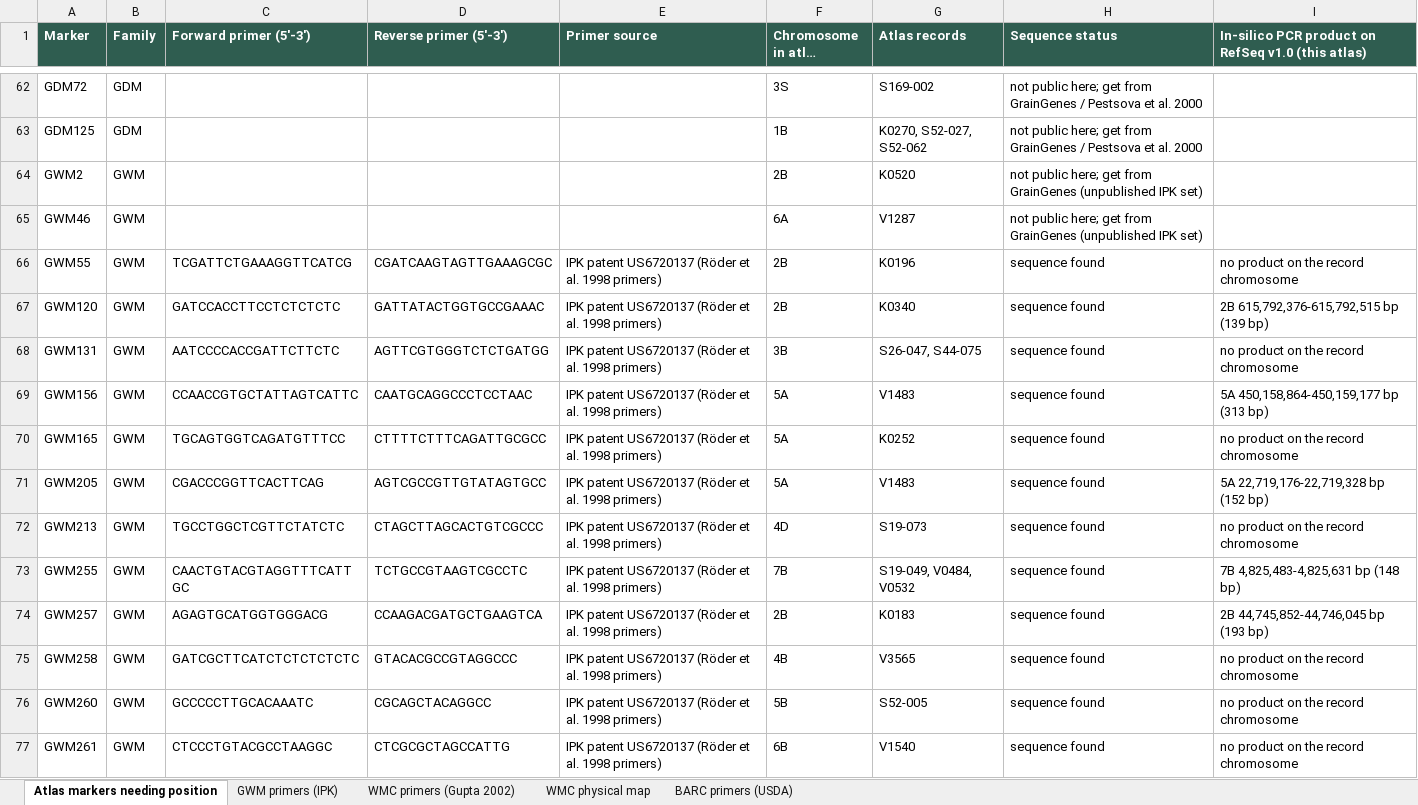
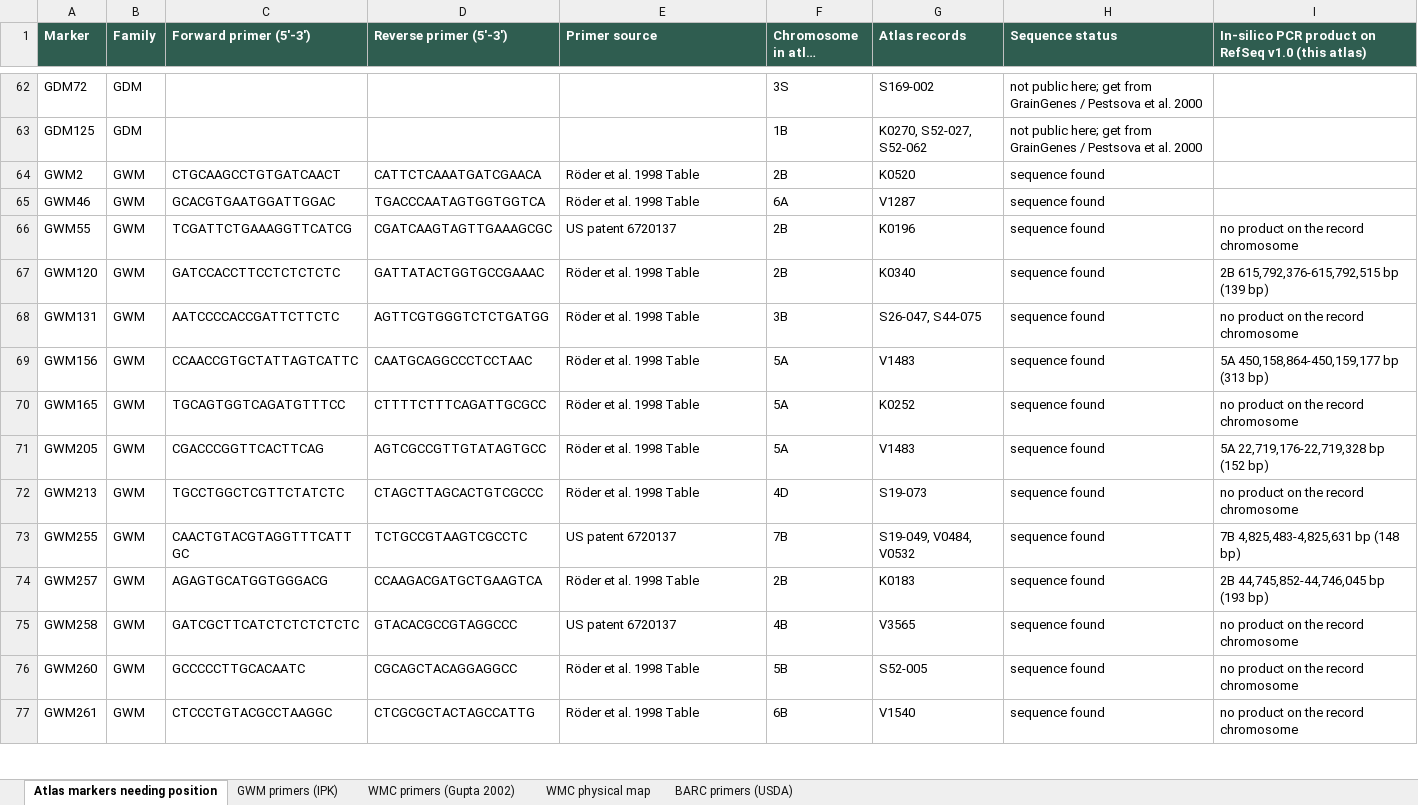
Before and after one commit to neerajvasistha-netize/WheatNHR-Atlas, an Excel workbook: curation/marker_insilico_nov2026/SSR_marker_sequences.xlsx, sheet Atlas markers needing position, drawn as a sheet; only a part is shown, gaps mark what is left out; long unchanged cells end in …; values as stored, in another font and other column widths than the file's, no borders; the diff covers the shown part only; the diff names each change by its address in the sheet, - before the commit and + after, or states it on an @@ line.

```diff
--- a/curation/marker_insilico_nov2026/SSR_marker_sequences.xlsx (sheet Atlas markers needing position)
+++ b/curation/marker_insilico_nov2026/SSR_marker_sequences.xlsx (sheet Atlas markers needing position)
-C64 (Forward primer (5'-3')): (empty)
+C64 (Forward primer (5'-3')): CTGCAAGCCTGTGATCAACT
-D64 (Reverse primer (5'-3')): (empty)
+D64 (Reverse primer (5'-3')): CATTCTCAAATGATCGAACA
-E64:E65 (Primer source): (empty)
+E64:E65 (Primer source): Röder et al. 1998 Table
-H64:H65 (Sequence status): not public here; get from GrainGenes (unpublished IPK set)
+H64:H65 (Sequence status): sequence found
-C65 (Forward primer (5'-3')): (empty)
+C65 (Forward primer (5'-3')): GCACGTGAATGGATTGGAC
-D65 (Reverse primer (5'-3')): (empty)
+D65 (Reverse primer (5'-3')): TGACCCAATAGTGGTGGTCA
-E66 (Primer source): IPK patent US6720137 (Röder et al. 1998 primers)
+E66 (Primer source): US patent 6720137
-E67:E72 (Primer source): IPK patent US6720137 (Röder et al. 1998 primers)
+E67:E72 (Primer source): Röder et al. 1998 Table
-E73 (Primer source): IPK patent US6720137 (Röder et al. 1998 primers)
+E73 (Primer source): US patent 6720137
-E74 (Primer source): IPK patent US6720137 (Röder et al. 1998 primers)
+E74 (Primer source): Röder et al. 1998 Table
-E75 (Primer source): IPK patent US6720137 (Röder et al. 1998 primers)
+E75 (Primer source): US patent 6720137
-C76 (Forward primer (5'-3')): GCCCCCTTGCACAAATC
+C76 (Forward primer (5'-3')): GCCCCCTTGCACAATC
-D76 (Reverse primer (5'-3')): CGCAGCTACAGGCC
+D76 (Reverse primer (5'-3')): CGCAGCTACAGGAGGCC
-E76:E77 (Primer source): IPK patent US6720137 (Röder et al. 1998 primers)
+E76:E77 (Primer source): Röder et al. 1998 Table
-D77 (Reverse primer (5'-3')): CTCGCGCTAGCCATTG
+D77 (Reverse primer (5'-3')): CTCGCGCTACTAGCCATTG
```
Also changed, not shown: 59 edited cells elsewhere in this sheet, sheet GWM primers (IPK).
